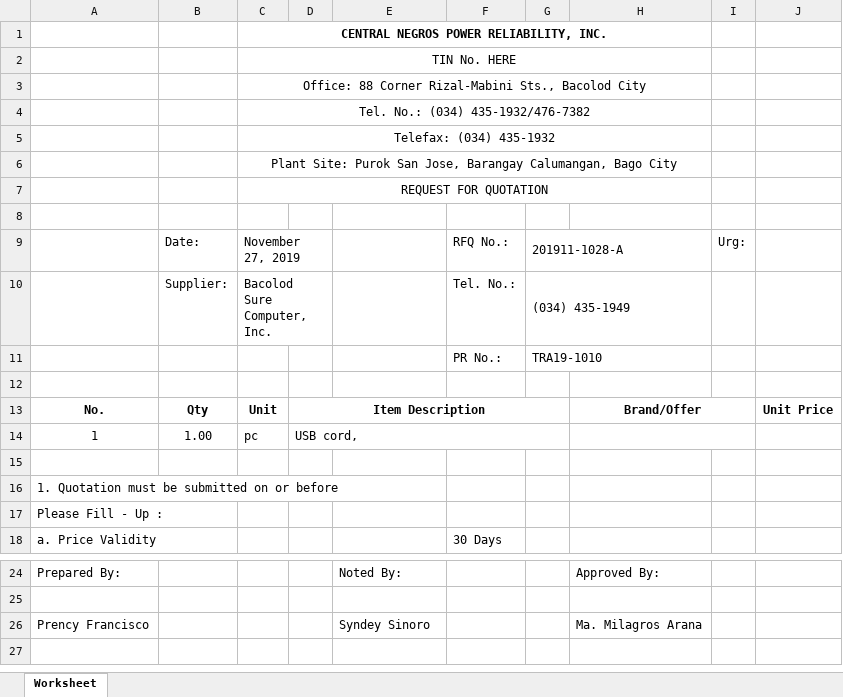
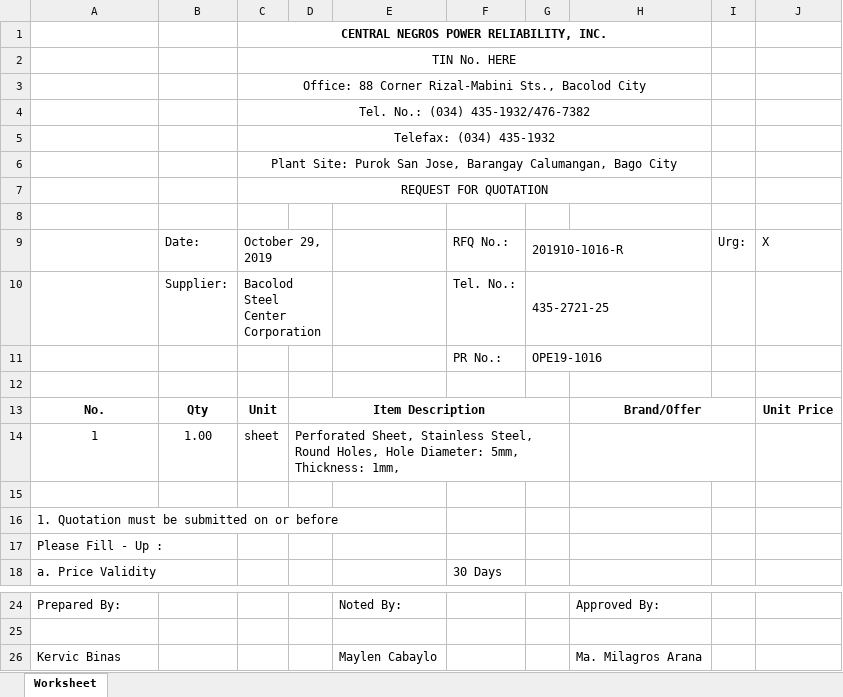
Before and after one commit to JonahBenares/purchasing, an Excel workbook: RFQ.xlsx, sheet Worksheet, drawn as a sheet; only a part is shown, gaps mark what is left out; values as stored, in another font and other column widths than the file's, no borders; charts and pictures not drawn; removed rows and columns are numbered as before the commit, all else as after; the diff names each change by its address in the sheet, - before the commit and + after, or states it on an @@ line.

```diff
--- a/RFQ.xlsx (sheet Worksheet)
+++ b/RFQ.xlsx (sheet Worksheet)
-C9: November 27, 2019
+C9: October 29, 2019
-G9: 201911-1028-A
+G9: 201910-1016-R
-J9: (empty)
+J9: X
-C10: Bacolod Sure Computer, Inc.
+C10: Bacolod Steel Center Corporation
-G10: (034) 435-1949
+G10: 435-2721-25
-G11: TRA19-1010
+G11: OPE19-1016
-C14: pc
+C14: sheet
-D14: USB cord,
+D14: Perforated Sheet, Stainless Steel, Round Holes, Hole Diameter: 5mm, Thickness: 1mm,
-row 26: Prency Francisco |  |  |  | Syndey Sinoro |  |  | Ma. Milagros Arana
+row 26: Kervic Binas |  |  |  | Maylen Cabaylo |  |  | Ma. Milagros Arana
```
Also changed, not shown: charts or pictures, application/controllers/Rfq.xlsx, 4 other files.
